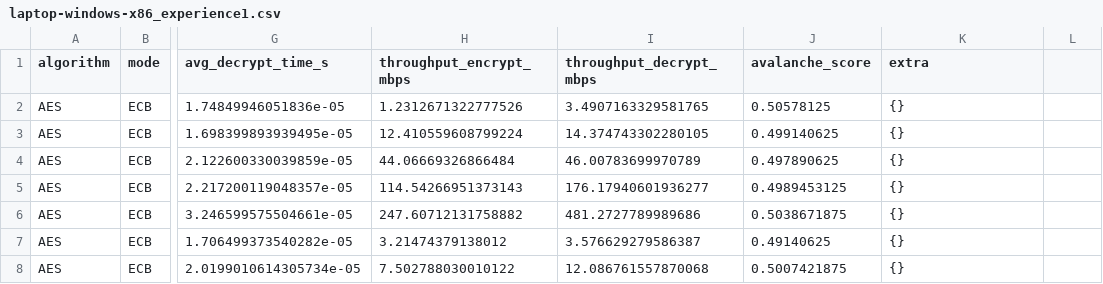
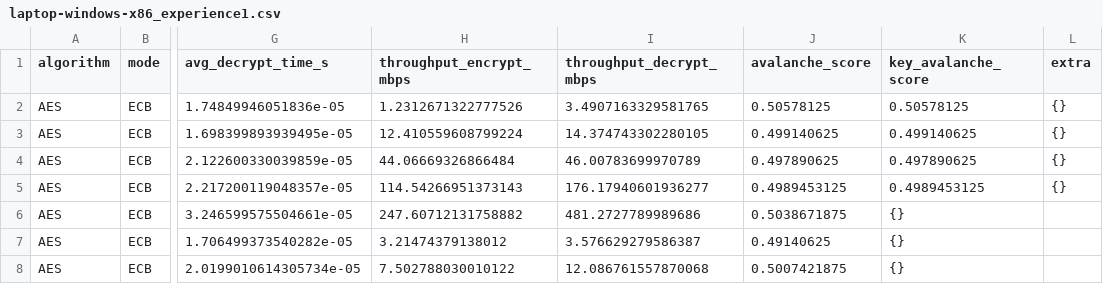
Before and after one commit to moyamelissa/INF1430-Comparaison-Chiffrement-Symetrique, a CSV file: crypto-experiments/data/results/laptop-windows-x86_experience1.csv, drawn as a sheet; only a part is shown, gaps mark what is left out; the diff names each change by its address in the sheet, - before the commit and + after, or states it on an @@ line.

```diff
--- a/crypto-experiments/data/results/laptop-windows-x86_experience1.csv
+++ b/crypto-experiments/data/results/laptop-windows-x86_experience1.csv
-K1: extra
+K1: key_avalanche_score
-L1: (empty)
+L1: extra
-K2 (key_avalanche_score): {}
+K2 (key_avalanche_score): 0.50578125
-L2:L5 (extra): (empty)
+L2:L5 (extra): {}
-K3 (key_avalanche_score): {}
+K3 (key_avalanche_score): 0.499140625
-K4 (key_avalanche_score): {}
+K4 (key_avalanche_score): 0.497890625
-K5 (key_avalanche_score): {}
+K5 (key_avalanche_score): 0.4989453125
```
Also changed, not shown: 38 other files.
